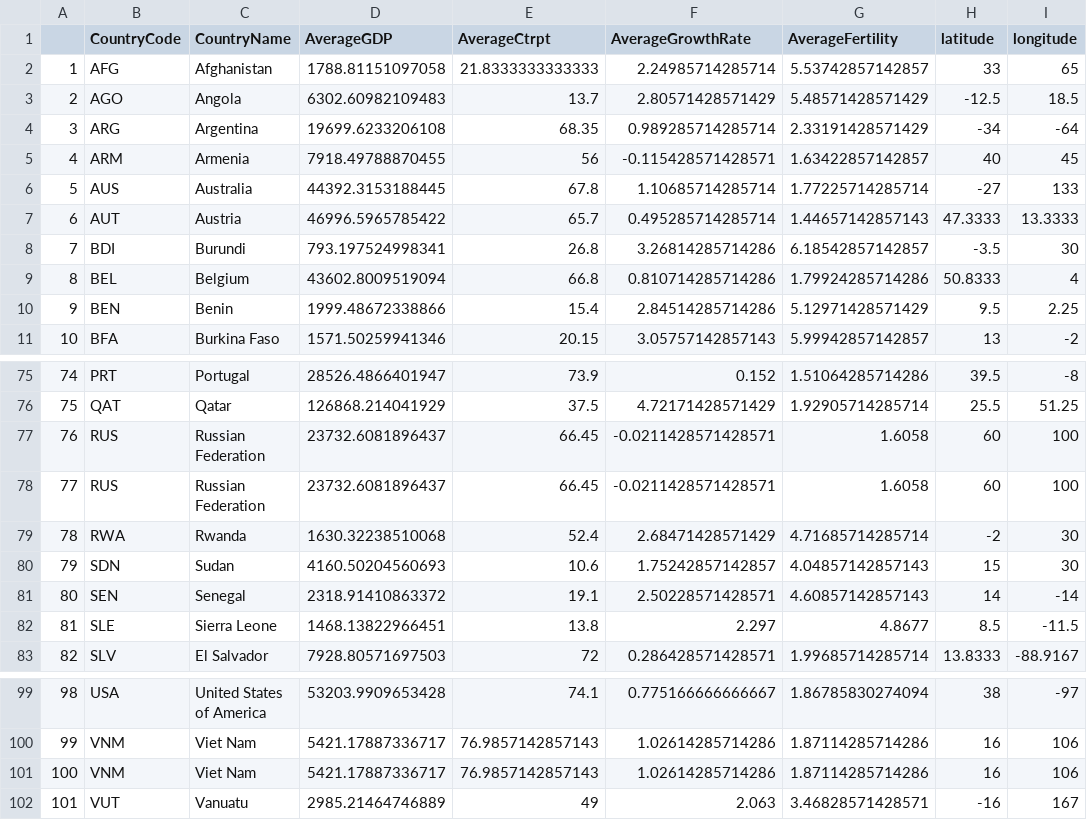
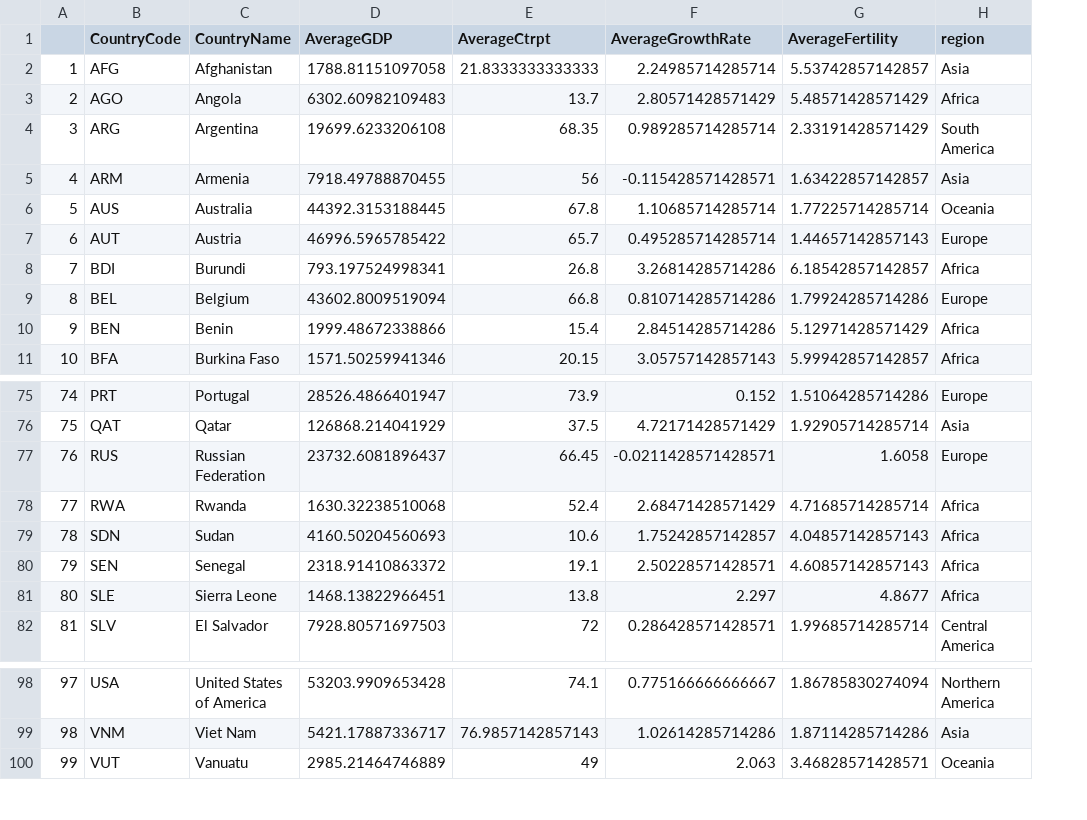
Before and after one commit to syoon46/populationAnalyst, a CSV file: data/final_data.csv, drawn as a sheet; only a part is shown, gaps mark what is left out; removed rows and columns are numbered as before the commit, all else as after; the diff names each change by its address in the sheet, - before the commit and + after, or states it on an @@ line.

```diff
--- a/data/final_data.csv
+++ b/data/final_data.csv
-column H (latitude), rows 2-11: 33 | -12.5 | -34 | 40 | -27 | 47.3333 | -3.5 | 50.8333 | 9.5 | 13; rows 75-77: 39.5 | 25.5 | 60; rows 79-83: -2 | 15 | 14 | 8.5 | 13.8333; rows 99-100: 38 | 16; row 102: -16
-column I (longitude), rows 2-11: 65 | 18.5 | -64 | 45 | 133 | 13.3333 | 30 | 4 | 2.25 | -2; rows 75-77: -8 | 51.25 | 100; rows 79-83: 30 | 30 | -14 | -11.5 | -88.9167; rows 99-100: -97 | 106; row 102: 167
+column H (region), rows 2-11: Asia | Africa | South America | Asia | Oceania | Europe | Africa | Europe | Africa | Africa; rows 75-82: Europe | Asia | Europe | Africa | Africa | Africa | Africa | Central America; rows 98-100: Northern America | Asia | Oceania
-row 78: 77 | RUS | Russian Federation | 23732.6081896437 | 66.45 | -0.0211428571428571 | 1.6058 | 60 | 100
@@ column A renumbered from row 78 down @@
-row 101: 100 | VNM | Viet Nam | 5421.17887336717 | 76.9857142857143 | 1.02614285714286 | 1.87114285714286 | 16 | 106
```
Also changed, not shown: 8 other files.
